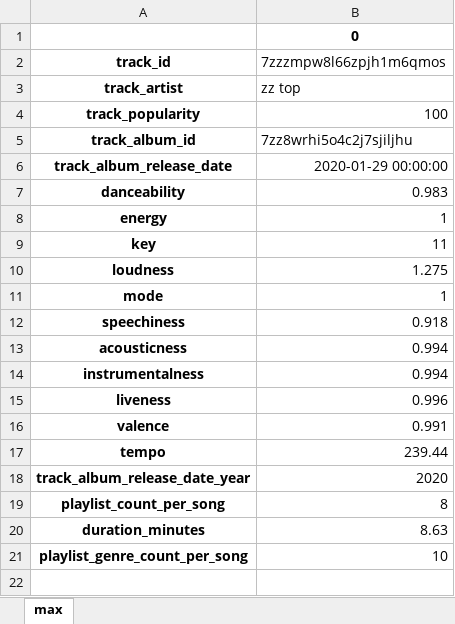
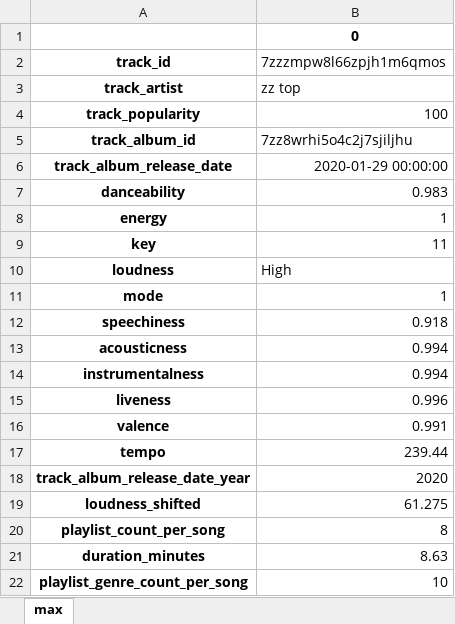
Before and after one commit to atar771/spotify, an Excel workbook: max_spotify.xlsx, sheet max, drawn as a sheet; values as stored, in another font and other column widths than the file's, no borders; the diff names each change by its address in the sheet, - before the commit and + after, or states it on an @@ line.

Commit message:
Update max_spotify.xlsx

```diff
--- a/max_spotify.xlsx (sheet max)
+++ b/max_spotify.xlsx (sheet max)
-B10 (7zzzmpw8l66zpjh1m6qmos): 1.275
+B10 (7zzzmpw8l66zpjh1m6qmos): High
+row 19: loudness_shifted | 61.275
```
